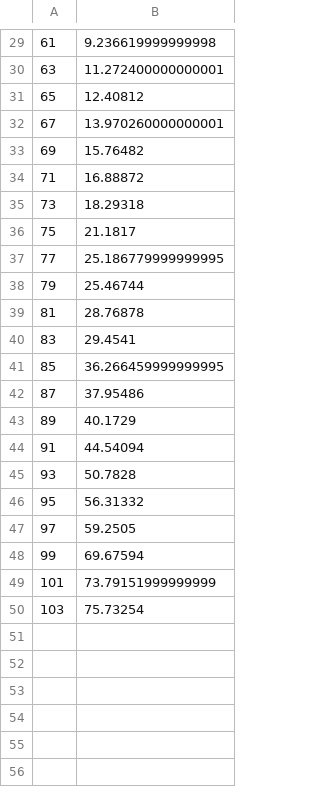
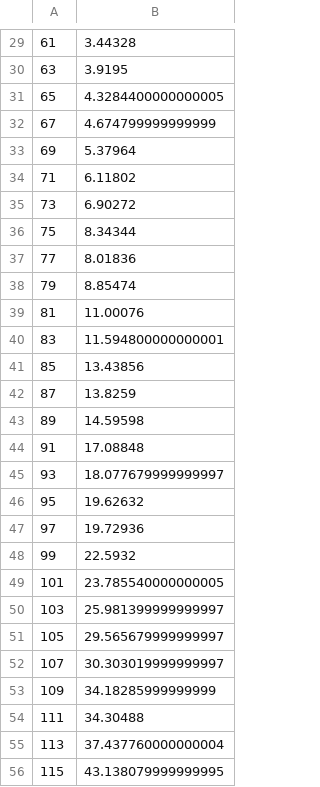
Before and after one commit to LucaFratipietro/Maze_Game, a CSV file: BenchMarking/results/hunt.csv, drawn as a sheet; only a part is shown, gaps mark what is left out; the diff covers the shown part only.

```diff
--- a/BenchMarking/results/hunt.csv
+++ b/BenchMarking/results/hunt.csv
@@ -29,22 +29,28 @@
-61,9.236619999999998
-63,11.272400000000001
-65,12.40812
-67,13.970260000000001
-69,15.76482
-71,16.88872
-73,18.29318
-75,21.1817
-77,25.186779999999995
-79,25.46744
-81,28.76878
-83,29.4541
-85,36.266459999999995
-87,37.95486
-89,40.1729
-91,44.54094
-93,50.7828
-95,56.31332
-97,59.2505
-99,69.67594
-101,73.79151999999999
-103,75.73254
+61,3.44328
+63,3.9195
+65,4.3284400000000005
+67,4.674799999999999
+69,5.37964
+71,6.11802
+73,6.90272
+75,8.34344
+77,8.01836
+79,8.85474
+81,11.00076
+83,11.594800000000001
+85,13.43856
+87,13.8259
+89,14.59598
+91,17.08848
+93,18.077679999999997
+95,19.62632
+97,19.72936
+99,22.5932
+101,23.785540000000005
+103,25.981399999999997
+105,29.565679999999997
+107,30.303019999999997
+109,34.18285999999999
+111,34.30488
+113,37.437760000000004
+115,43.138079999999995
```
Also changed, not shown: 44 added rows and 28 edited cells elsewhere in this file, BenchMarking/results/rec.csv, 2 other files.
